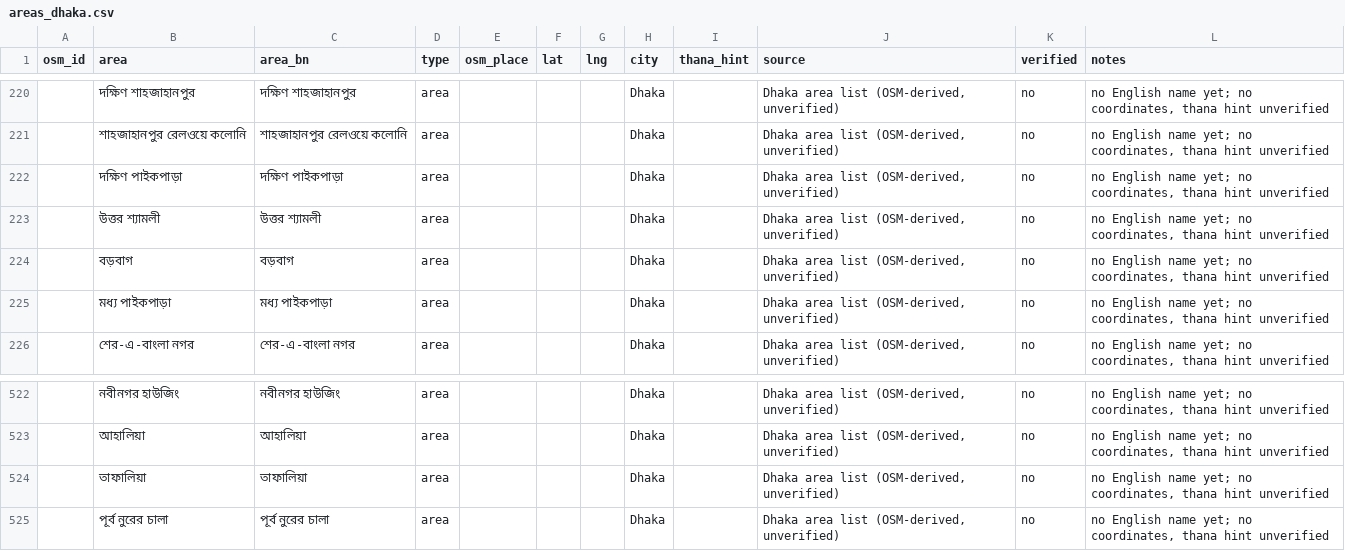
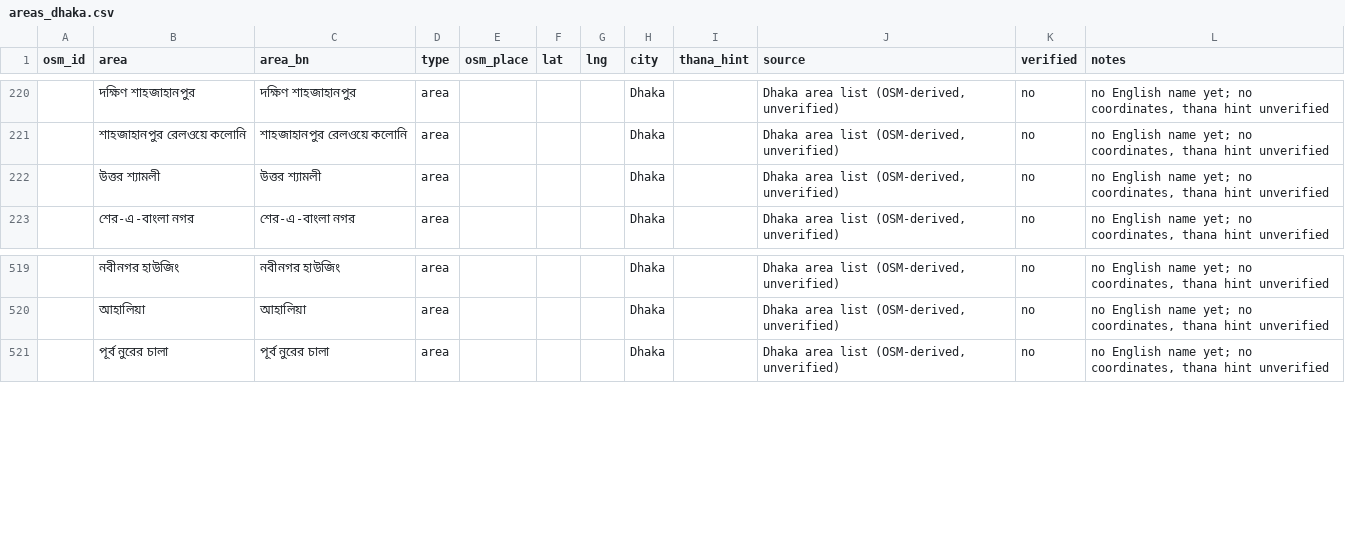
Before and after one commit to hasibulalamh/nexus-stock, a CSV file: database/data/areas_dhaka.csv, drawn as a sheet; only a part is shown, gaps mark what is left out; the diff names each change by its address in the sheet, - before the commit and + after, or states it on an @@ line.

```diff
--- a/database/data/areas_dhaka.csv
+++ b/database/data/areas_dhaka.csv
-row 222:  | দক্ষিণ পাইকপাড়া | দক্ষিণ পাইকপাড়া | area |  |  |  | Dhaka |  | Dhaka area list (OSM-derived, unverified) | no | no English name yet; no coordinates, thana hint unverified
-row 224:  | বড়বাগ | বড়বাগ | area |  |  |  | Dhaka |  | Dhaka area list (OSM-derived, unverified) | no | no English name yet; no coordinates, thana hint unverified
-row 225:  | মধ্য পাইকপাড়া | মধ্য পাইকপাড়া | area |  |  |  | Dhaka |  | Dhaka area list (OSM-derived, unverified) | no | no English name yet; no coordinates, thana hint unverified
-row 524:  | তাফালিয়া | তাফালিয়া | area |  |  |  | Dhaka |  | Dhaka area list (OSM-derived, unverified) | no | no English name yet; no coordinates, thana hint unverified
```
